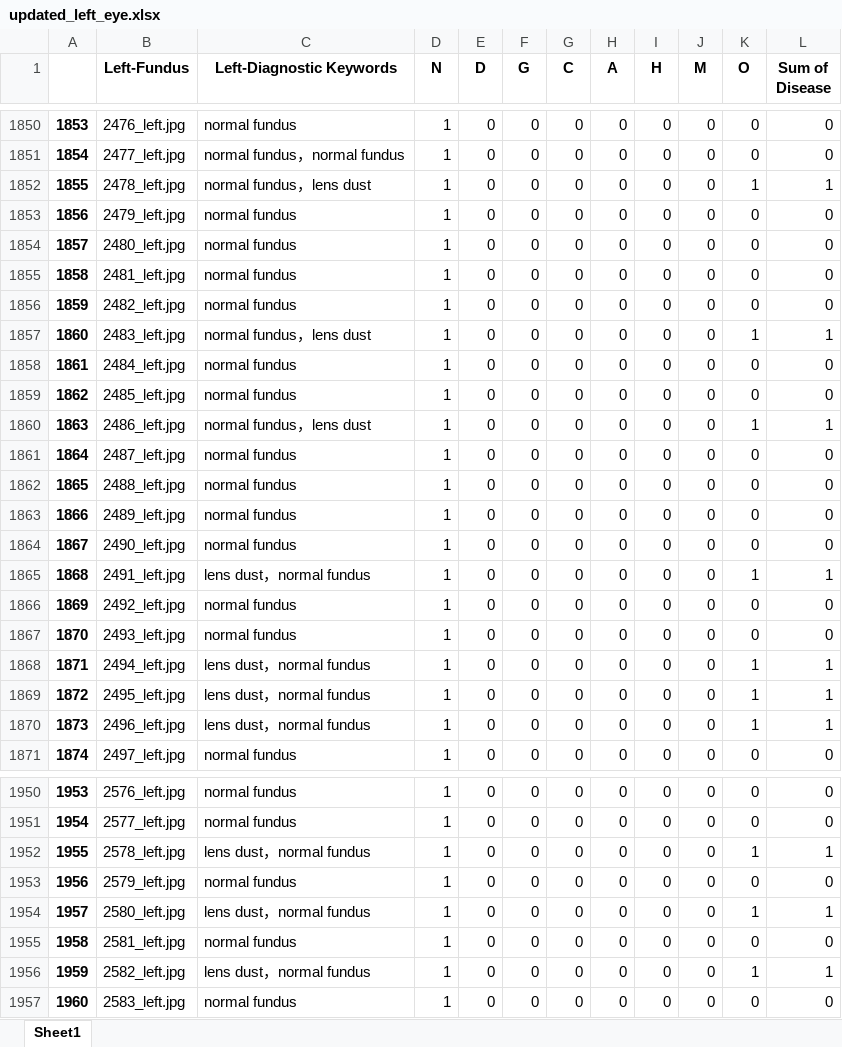
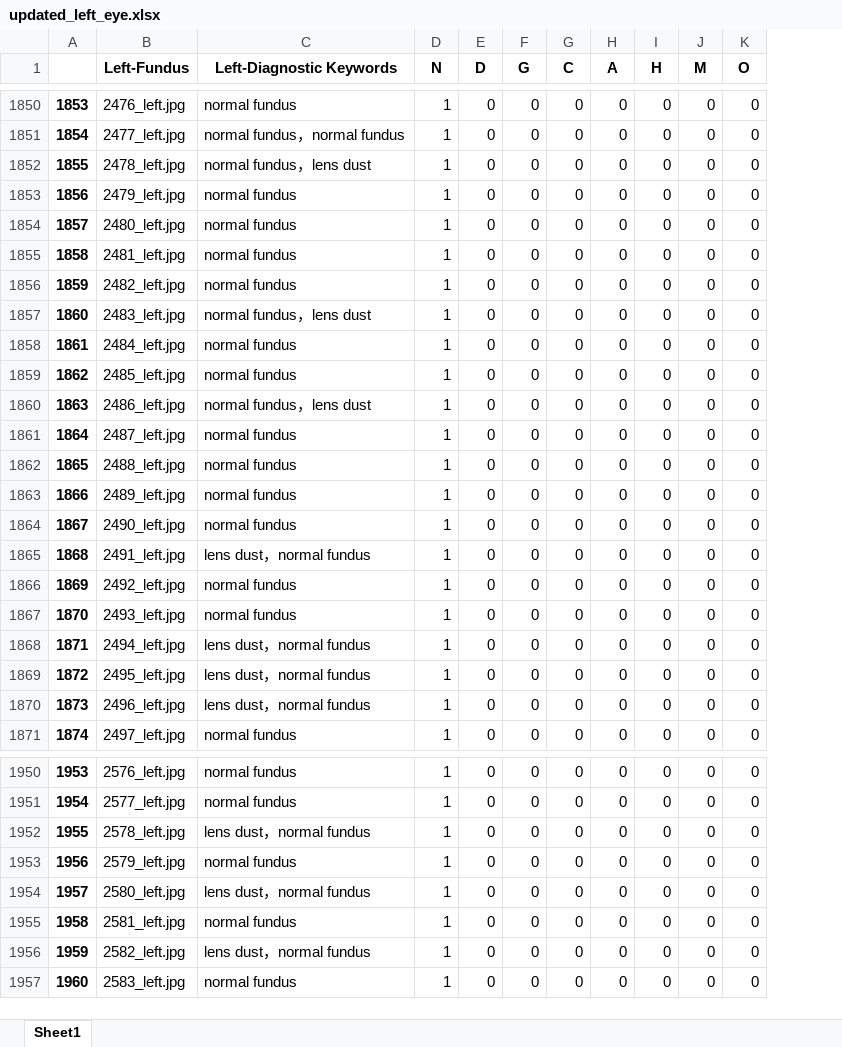
Before and after one commit to sachdevavaibhav/Ocular-Disease-Image-Recognition, an Excel workbook: DL-Project/updated_left_eye.xlsx, sheet Sheet1, drawn as a sheet; only a part is shown, gaps mark what is left out; values as stored, in another font and other column widths than the file's, no borders; charts and pictures not drawn; the diff covers the shown part only; the diff names each change by its address in the sheet, - before the commit and + after, or states it on an @@ line.

```diff
--- a/DL-Project/updated_left_eye.xlsx (sheet Sheet1)
+++ b/DL-Project/updated_left_eye.xlsx (sheet Sheet1)
-column L (Sum of Disease), rows 1850-1871: 0 | 0 | 1 | 0 | 0 | 0 | 0 | 1 | 0 | 0 | 1 | 0 | 0 | 0 | 0 | 1 | 0 | 0 | 1 | 1 | 1 | 0; rows 1950-1957: 0 | 0 | 1 | 0 | 1 | 0 | 1 | 0
-K1852 (O): 1
+K1852 (O): 0
-K1857 (O): 1
+K1857 (O): 0
-K1860 (O): 1
+K1860 (O): 0
-K1865 (O): 1
+K1865 (O): 0
-K1868:K1870 (O): 1
+K1868:K1870 (O): 0
-K1952 (O): 1
+K1952 (O): 0
-K1954 (O): 1
+K1954 (O): 0
-K1956 (O): 1
+K1956 (O): 0
```
Also changed, not shown: 13 removed rows and 165 edited cells elsewhere in this sheet, charts or pictures, DL-Project/left_eye.xlsx, DL-Project/right_eye.xlsx, 5 other files.
